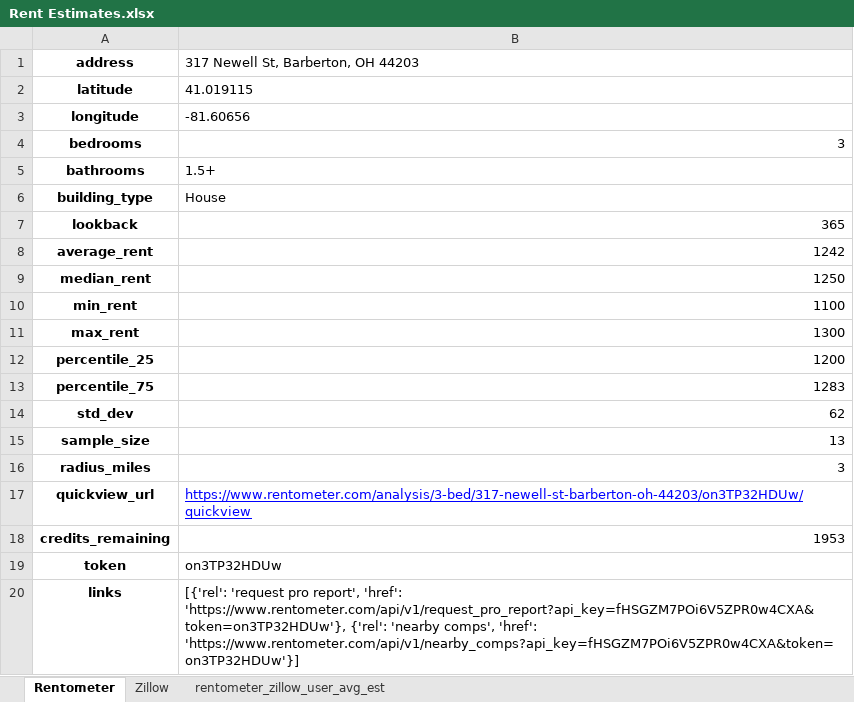
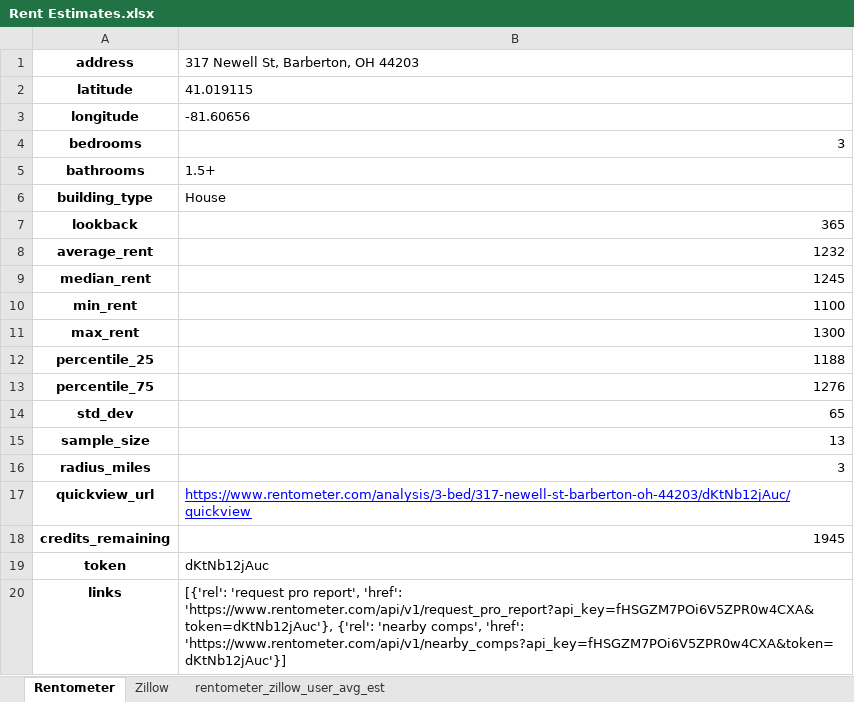
Before and after one commit to tigmanshu123/Real-Estate-Investing, an Excel workbook: 317 Newell St/Results/Excels/Rent Estimates.xlsx, sheet Rentometer, drawn as a sheet; values as stored, in another font and other column widths than the file's, no borders; the diff names each change by its address in the sheet, - before the commit and + after, or states it on an @@ line.

```diff
--- a/317 Newell St/Results/Excels/Rent Estimates.xlsx (sheet Rentometer)
+++ b/317 Newell St/Results/Excels/Rent Estimates.xlsx (sheet Rentometer)
-B8: 1242
+B8: 1232
-B9: 1250
+B9: 1245
-B12: 1200
+B12: 1188
-B13: 1283
+B13: 1276
-B14: 62
+B14: 65
-B17: https://www.rentometer.com/analysis/3-bed/317-newell-st-barberton-oh-44203/on3TP32HDUw/quickview
+B17: https://www.rentometer.com/analysis/3-bed/317-newell-st-barberton-oh-44203/dKtNb12jAuc/quickview
-B18: 1953
+B18: 1945
-B19: on3TP32HDUw
+B19: dKtNb12jAuc
-B20: …report', 'href': 'https://www.rentometer.com/api/v1/request_pro_report?api_key=fHSGZM7POi6V5ZPR0w4CXA&token=on3TP32HDUw'}, {'rel': 'nearby comps', 'href': 'https://www.rentometer.com/api/v1/nearby_comps?api_key=fHSGZM7POi6V5ZPR0w4CXA&token=on3TP32HDUw'}]
+B20: …report', 'href': 'https://www.rentometer.com/api/v1/request_pro_report?api_key=fHSGZM7POi6V5ZPR0w4CXA&token=dKtNb12jAuc'}, {'rel': 'nearby comps', 'href': 'https://www.rentometer.com/api/v1/nearby_comps?api_key=fHSGZM7POi6V5ZPR0w4CXA&token=dKtNb12jAuc'}]
```
Also changed, not shown: sheet Zillow, sheet rentometer_zillow_user_avg_est, 317 Newell St/Results/Excels/Amortization Schedule.xlsx, 317 Newell St/Results/Excels/Exec_Summary_Performance_KPIs.xlsx, 36 other files.
